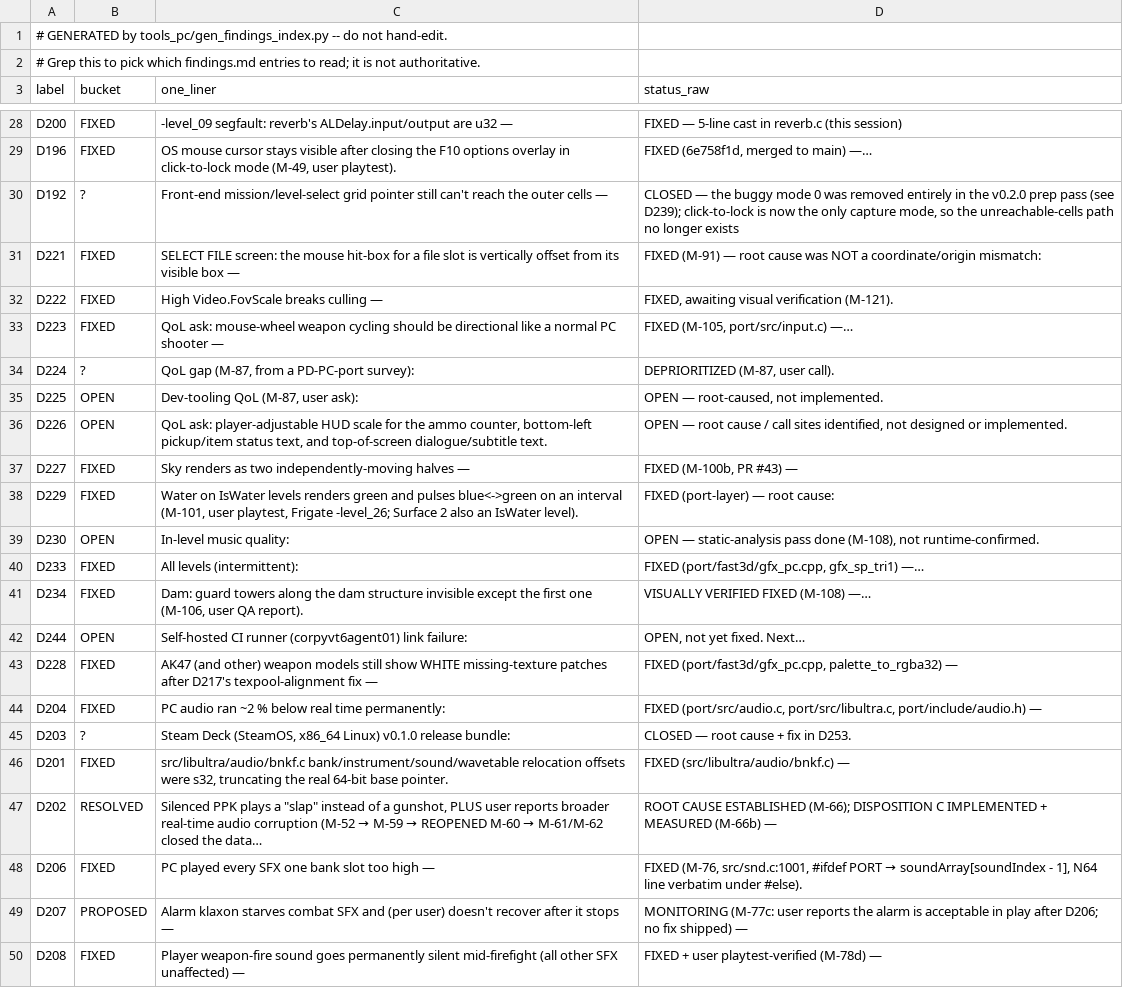
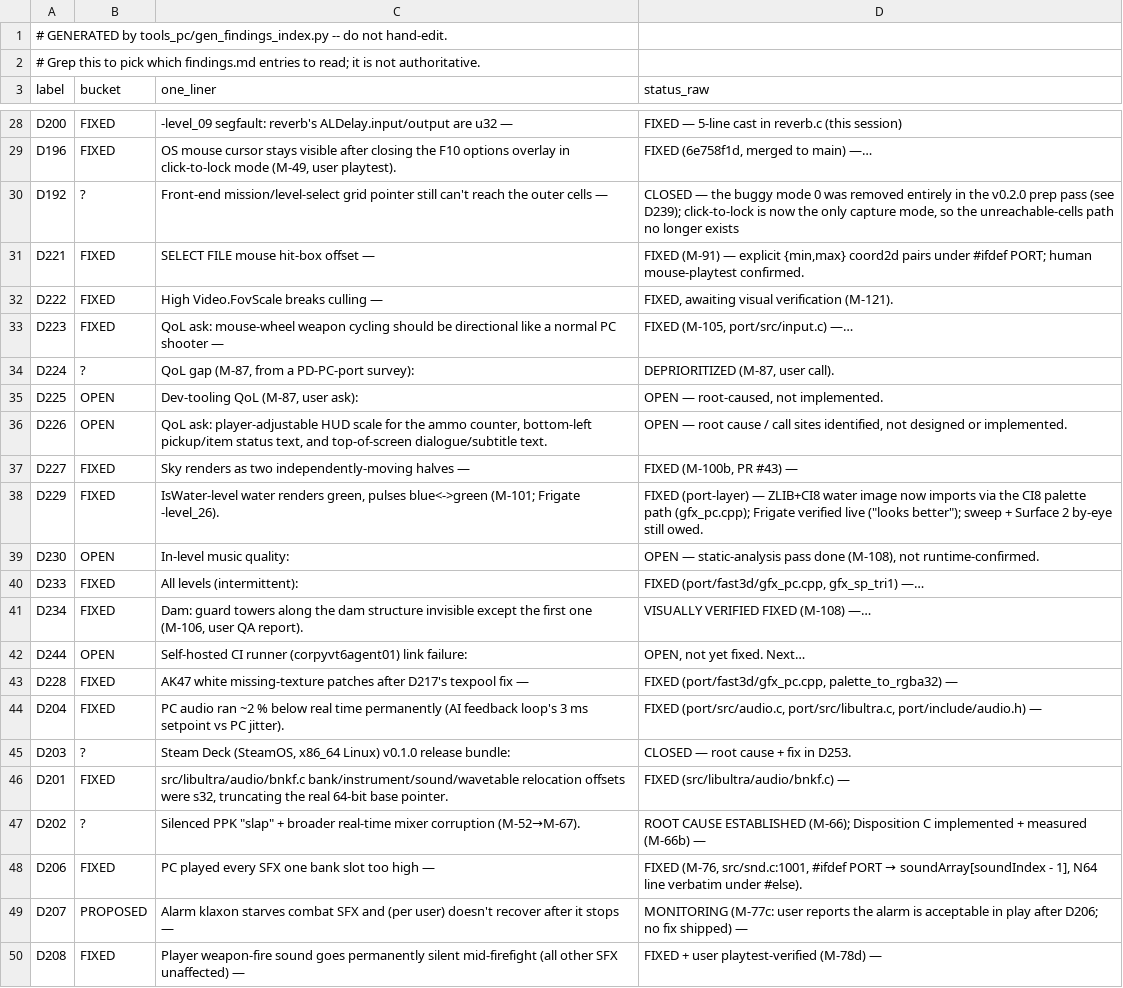
Before and after one commit to Sleepsong/goldeneye-pc-port, a CSV file: docs/dev/findings-index.csv, drawn as a sheet; only a part is shown, gaps mark what is left out.

Commit message:
findings.md: has-section dedup, rows 1-10 (D159 D161 D186 D200 D221 D227 D229 D228 D204 D202)
Each cell checked line-by-line against its ## Dxx section(s); cells were
compressed summaries of the sections, so rows shrink to one-liner + pointer
and status keeps its verdict. Two cells carried facts NEWER than their
sections — appended verbatim to the sections first (flagged in-section):
- D221: human mouse-playtest confirmation (section still said 'eyeball owed')
- D227: M-100b human play-test confirmed (section ended 'still owed')
D228's status was the post-split FIX write-up, absent from its pre-fix
M-97 section — appended as a second ## D228 pass-section.
Exact pre-shrink wording survives in git history + notes/snapshot-pre-ctx-opt/.

```diff
--- a/docs/dev/findings-index.csv
+++ b/docs/dev/findings-index.csv
@@ -30,3 +30,3 @@ D196,FIXED,"OS mouse cursor stays visible after closing the F10 options overlay
 D192,?,Front-end mission/level-select grid pointer still can't reach the outer cells —,"CLOSED — the buggy mode 0 was removed entirely in the v0.2.0 prep pass (see D239); click-to-lock is now the only capture mode, so the unreachable-cells path no longer exists"
-D221,FIXED,SELECT FILE screen: the mouse hit-box for a file slot is vertically offset from its visible box —,FIXED (M-91) — root cause was NOT a coordinate/origin mismatch:
+D221,FIXED,SELECT FILE mouse hit-box offset —,"FIXED (M-91) — explicit {min,max} coord2d pairs under #ifdef PORT; human mouse-playtest confirmed."
 D222,FIXED,High Video.FovScale breaks culling —,"FIXED, awaiting visual verification (M-121)."
@@ -37,3 +37,3 @@ D226,OPEN,"QoL ask: player-adjustable HUD scale for the ammo counter, bottom-lef
 D227,FIXED,Sky renders as two independently-moving halves —,"FIXED (M-100b, PR #43) —"
-D229,FIXED,"Water on IsWater levels renders green and pulses blue<->green on an interval (M-101, user playtest, Frigate -level_26; Surface 2 also an IsWater level).",FIXED (port-layer) — root cause:
+D229,FIXED,"IsWater-level water renders green, pulses blue<->green (M-101; Frigate -level_26).","FIXED (port-layer) — ZLIB+CI8 water image now imports via the CI8 palette path (gfx_pc.cpp); Frigate verified live (""looks better""); sweep + Surface 2 by-eye still owed."
 D230,OPEN,In-level music quality:,"OPEN — static-analysis pass done (M-108), not runtime-confirmed."
@@ -42,7 +42,7 @@ D234,FIXED,"Dam: guard towers along the dam structure invisible except the first
 D244,OPEN,Self-hosted CI runner (corpyvt6agent01) link failure:,"OPEN, not yet fixed. Next…"
-D228,FIXED,AK47 (and other) weapon models still show WHITE missing-texture patches after D217's texpool-alignment fix —,"FIXED (port/fast3d/gfx_pc.cpp, palette_to_rgba32) —"
-D204,FIXED,PC audio ran ~2 % below real time permanently:,"FIXED (port/src/audio.c, port/src/libultra.c, port/include/audio.h) —"
+D228,FIXED,AK47 white missing-texture patches after D217's texpool fix —,"FIXED (port/fast3d/gfx_pc.cpp, palette_to_rgba32) —"
+D204,FIXED,PC audio ran ~2 % below real time permanently (AI feedback loop's 3 ms setpoint vs PC jitter).,"FIXED (port/src/audio.c, port/src/libultra.c, port/include/audio.h) —"
 D203,?,"Steam Deck (SteamOS, x86_64 Linux) v0.1.0 release bundle:",CLOSED — root cause + fix in D253.
 D201,FIXED,"src/libultra/audio/bnkf.c bank/instrument/sound/wavetable relocation offsets were s32, truncating the real 64-bit base pointer.",FIXED (src/libultra/audio/bnkf.c) —
-D202,RESOLVED,"Silenced PPK plays a ""slap"" instead of a gunshot, PLUS user reports broader real-time audio corruption (M-52 → M-59 → REOPENED M-60 → M-61/M-62 closed the data…",ROOT CAUSE ESTABLISHED (M-66); DISPOSITION C IMPLEMENTED + MEASURED (M-66b) —
+D202,?,"Silenced PPK ""slap"" + broader real-time mixer corruption (M-52→M-67).",ROOT CAUSE ESTABLISHED (M-66); Disposition C implemented + measured (M-66b) —
 D206,FIXED,PC played every SFX one bank slot too high —,"FIXED (M-76, src/snd.c:1001, #ifdef PORT → soundArray[soundIndex - 1], N64 line verbatim under #else)."
```
Also changed, not shown: 1 other file.
